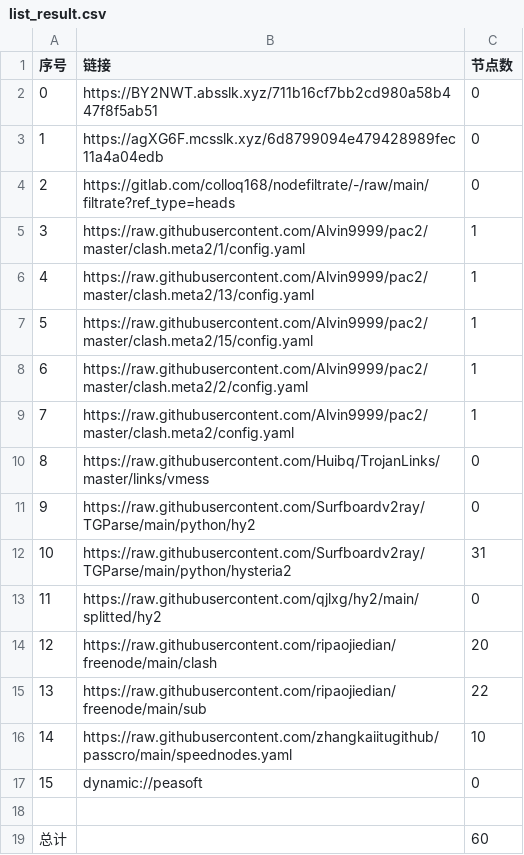
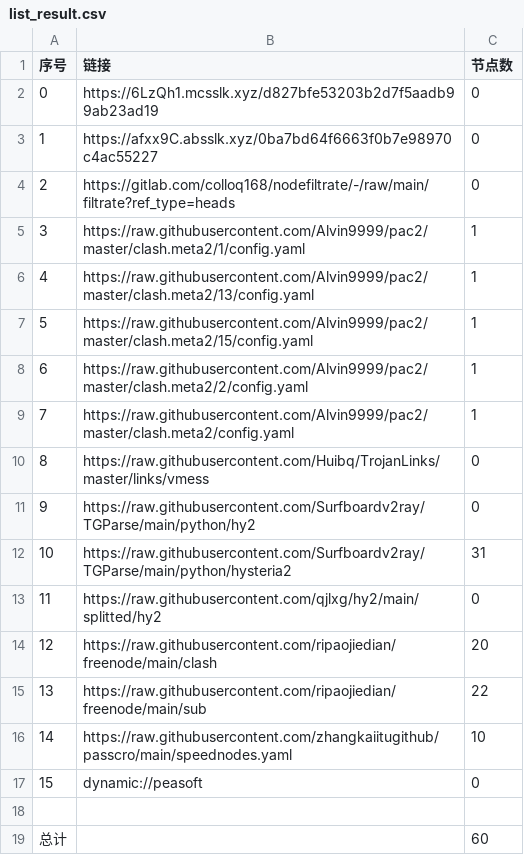
Before and after one commit to ileesen/AutoMergePublicNodes, a CSV file: list_result.csv, drawn as a sheet.

```diff
--- a/list_result.csv
+++ b/list_result.csv
@@ -1,4 +1,4 @@
 序号,链接,节点数
-0,https://BY2NWT.absslk.xyz/711b16cf7bb2cd980a58b447f8f5ab51,0
-1,https://agXG6F.mcsslk.xyz/6d8799094e479428989fec11a4a04edb,0
+0,https://6LzQh1.mcsslk.xyz/d827bfe53203b2d7f5aadb99ab23ad19,0
+1,https://afxx9C.absslk.xyz/0ba7bd64f6663f0b7e98970c4ac55227,0
 2,https://gitlab.com/colloq168/nodefiltrate/-/raw/main/filtrate?ref_type=heads,0
```
Also changed, not shown: 5 other files.
